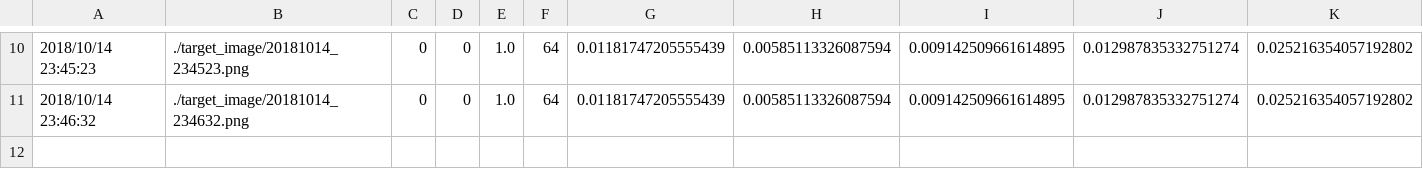
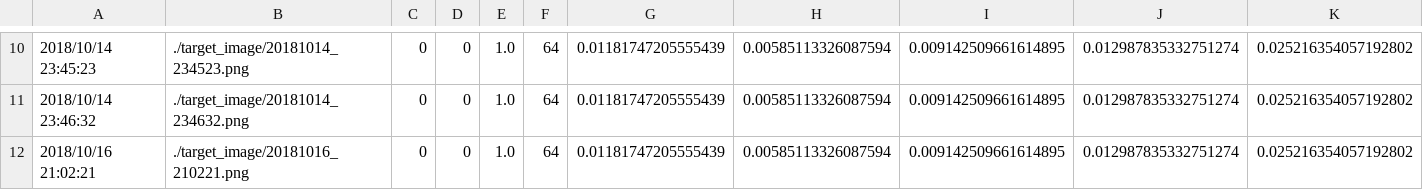
Before and after one commit to keydepth/facedetect, a CSV file: log/log.csv, drawn as a sheet; only a part is shown, gaps mark what is left out; rows hold the shown columns only; the diff names each change by its address in the sheet, - before the commit and + after, or states it on an @@ line.

```diff
--- a/log/log.csv
+++ b/log/log.csv
+row 12: 2018/10/16 21:02:21 | ./target_image/20181016_210221.png | 0 | 0 | 1.0 | 64 | 0.01181747205555439 | 0.00585113326087594 | 0.009142509661614895 | 0.012987835332751274 | 0.025216354057192802
```
Also changed, not shown: 2 other files.
